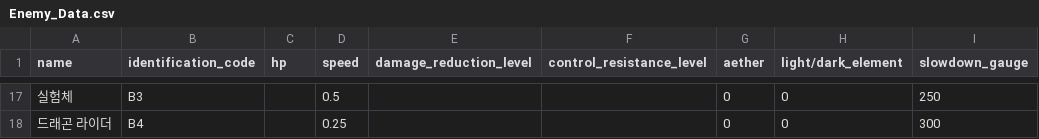
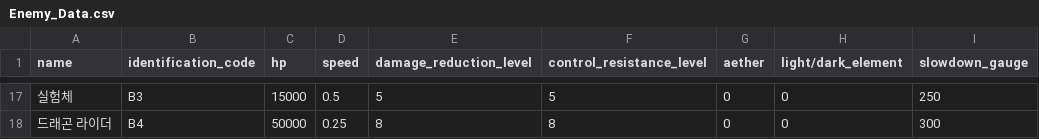
Before and after one commit to IngameAether/Aether, a CSV file: Assets/Resources/Enemy_Data.csv, drawn as a sheet; only a part is shown, gaps mark what is left out; the diff covers the shown part only; the diff names each change by its address in the sheet, - before the commit and + after, or states it on an @@ line.

```diff
--- a/Assets/Resources/Enemy_Data.csv
+++ b/Assets/Resources/Enemy_Data.csv
-C17 (hp): (empty)
+C17 (hp): 15000
-E17 (damage_reduction_level): (empty)
+E17 (damage_reduction_level): 5
-F17 (control_resistance_level): (empty)
+F17 (control_resistance_level): 5
-C18 (hp): (empty)
+C18 (hp): 50000
-E18 (damage_reduction_level): (empty)
+E18 (damage_reduction_level): 8
-F18 (control_resistance_level): (empty)
+F18 (control_resistance_level): 8
```
Also changed, not shown: 45 edited cells elsewhere in this file, 8 other files.
